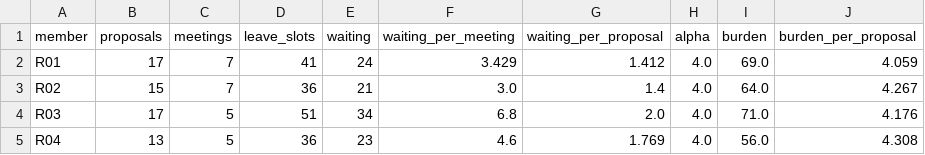
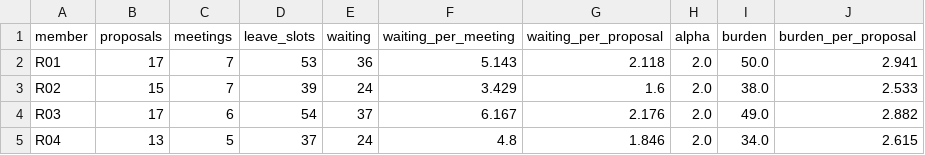
Before and after one commit to HI-IDN/IDeLM-panel-fairness, a CSV file: docs/data/scratch_members.csv, drawn as a sheet; only a part is shown; the diff covers the shown part only.

```diff
--- a/docs/data/scratch_members.csv
+++ b/docs/data/scratch_members.csv
@@ -1,5 +1,5 @@
 member,proposals,meetings,leave_slots,waiting,waiting_per_meeting,waiting_per_proposal,alpha,burden,burden_per_proposal
-R01,17,7,41,24,3.429,1.412,4.0,69.0,4.059
-R02,15,7,36,21,3.0,1.4,4.0,64.0,4.267
-R03,17,5,51,34,6.8,2.0,4.0,71.0,4.176
-R04,13,5,36,23,4.6,1.769,4.0,56.0,4.308
+R01,17,7,53,36,5.143,2.118,2.0,50.0,2.941
+R02,15,7,39,24,3.429,1.6,2.0,38.0,2.533
+R03,17,6,54,37,6.167,2.176,2.0,49.0,2.882
+R04,13,5,37,24,4.8,1.846,2.0,34.0,2.615
```
Also changed, not shown: 132 edited cells elsewhere in this file, docs/data/assign_schedule_members.csv, docs/data/current_members.csv, 21 other files.
